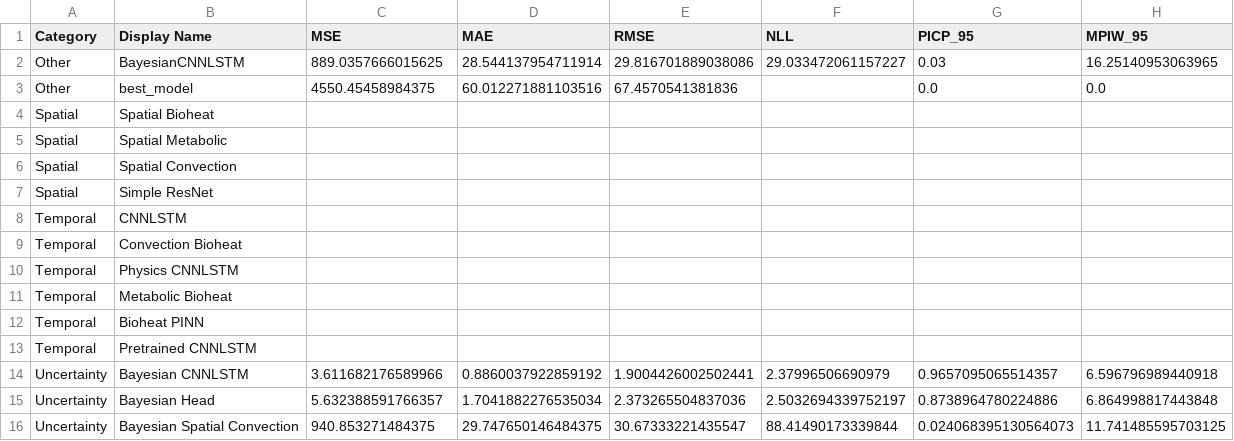
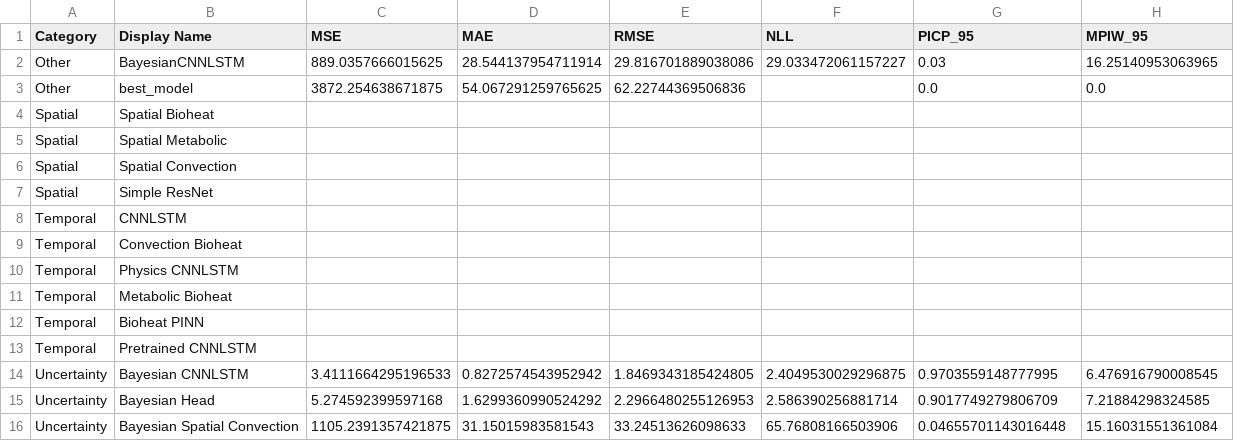
Before and after one commit to FNeubuerger/video_regression, a CSV file: results/tables/comprehensive_results.csv, drawn as a sheet.

```diff
--- a/results/tables/comprehensive_results.csv
+++ b/results/tables/comprehensive_results.csv
@@ -2,3 +2,3 @@ Category,Display Name,MSE,MAE,RMSE,NLL,PICP_95,MPIW_95
 Other,BayesianCNNLSTM,889.0357666015625,28.544137954711914,29.816701889038086,29.033472061157227,0.03,16.25140953063965
-Other,best_model,4550.45458984375,60.012271881103516,67.4570541381836,,0.0,0.0
+Other,best_model,3872.254638671875,54.067291259765625,62.22744369506836,,0.0,0.0
 Spatial,Spatial Bioheat,,,,,,
@@ -13,4 +13,4 @@ Temporal,Bioheat PINN,,,,,,
 Temporal,Pretrained CNNLSTM,,,,,,
-Uncertainty,Bayesian CNNLSTM,3.611682176589966,0.8860037922859192,1.9004426002502441,2.37996506690979,0.9657095065514357,6.596796989440918
-Uncertainty,Bayesian Head,5.632388591766357,1.7041882276535034,2.373265504837036,2.5032694339752197,0.8738964780224886,6.864998817443848
-Uncertainty,Bayesian Spatial Convection,940.853271484375,29.747650146484375,30.67333221435547,88.41490173339844,0.024068395130564073,11.741485595703125
+Uncertainty,Bayesian CNNLSTM,3.4111664295196533,0.8272574543952942,1.8469343185424805,2.4049530029296875,0.9703559148777995,6.476916790008545
+Uncertainty,Bayesian Head,5.274592399597168,1.6299360990524292,2.2966480255126953,2.586390256881714,0.9017749279806709,7.21884298324585
+Uncertainty,Bayesian Spatial Convection,1105.2391357421875,31.15015983581543,33.24513626098633,65.76808166503906,0.04655701143016448,15.16031551361084
```
Also changed, not shown: results/tables/other_results.csv, results/tables/uncertainty_results.csv, 22 other files.
